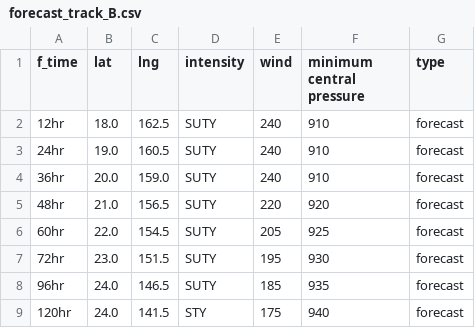
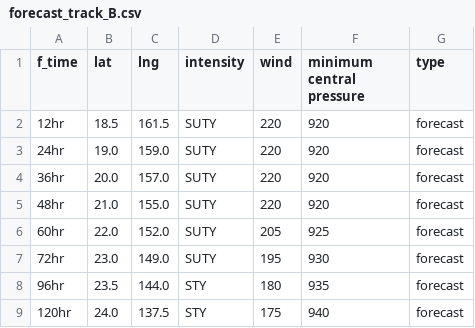
Before and after one commit to zax41006-bot/MMC-TC-GIS, a CSV file: forecast_track_B.csv, drawn as a sheet.

Commit message:
Update forecast_track_B.csv

```diff
--- a/forecast_track_B.csv
+++ b/forecast_track_B.csv
@@ -1,9 +1,9 @@
 f_time,lat,lng,intensity,wind,minimum central pressure,type
-12hr,18.0,162.5,SUTY,240,910,forecast
-24hr,19.0,160.5,SUTY,240,910,forecast
-36hr,20.0,159.0,SUTY,240,910,forecast
-48hr,21.0,156.5,SUTY,220,920,forecast
-60hr,22.0,154.5,SUTY,205,925,forecast
-72hr,23.0,151.5,SUTY,195,930,forecast
-96hr,24.0,146.5,SUTY,185,935,forecast
-120hr,24.0,141.5,STY,175,940,forecast
+12hr,18.5,161.5,SUTY,220,920,forecast
+24hr,19.0,159.0,SUTY,220,920,forecast
+36hr,20.0,157.0,SUTY,220,920,forecast
+48hr,21.0,155.0,SUTY,220,920,forecast
+60hr,22.0,152.0,SUTY,205,925,forecast
+72hr,23.0,149.0,SUTY,195,930,forecast
+96hr,23.5,144.0,STY,180,935,forecast
+120hr,24.0,137.5,STY,175,940,forecast
```
